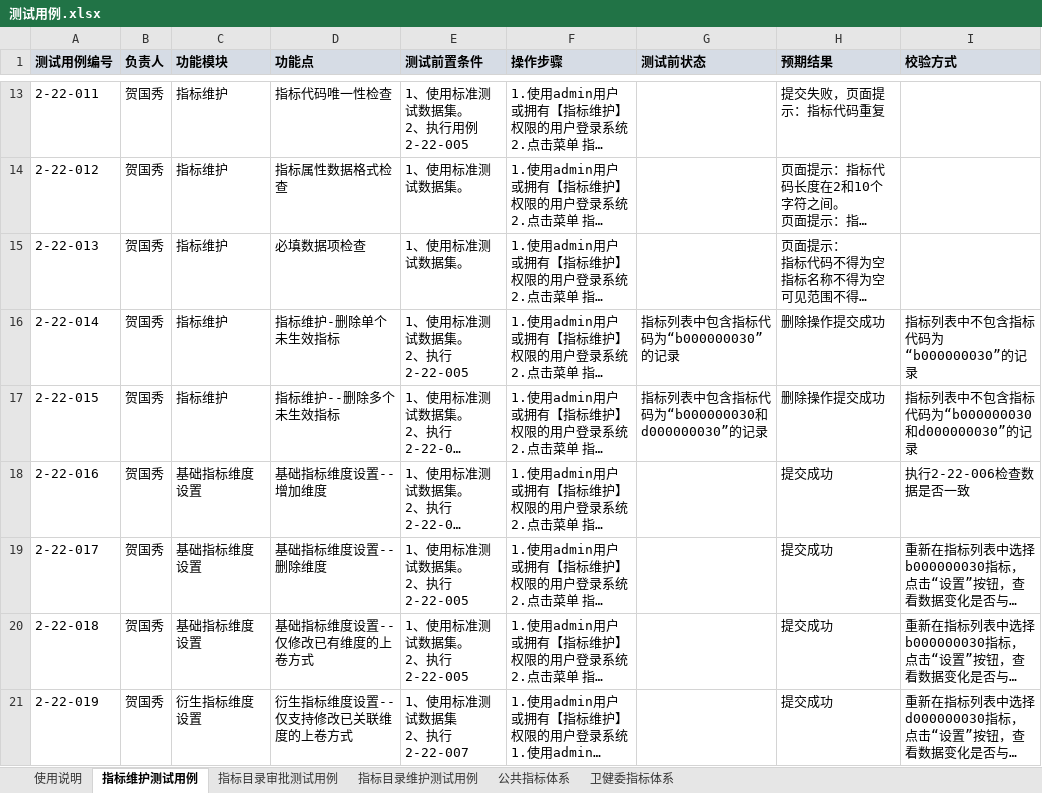
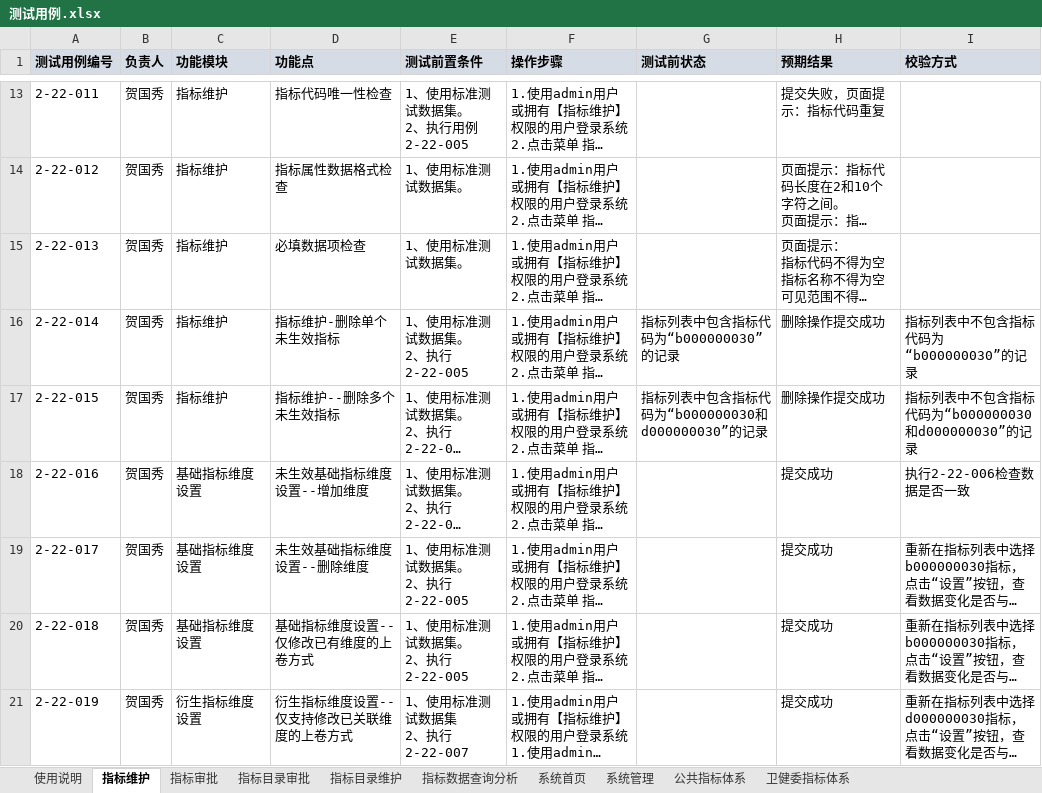
Before and after one commit to xiaoy597/metric-sys, an Excel workbook: test-case/测试用例/测试用例.xlsx, sheet 指标维护, drawn as a sheet; only a part is shown, gaps mark what is left out; long unchanged cells end in …; values as stored, in another font and other column widths than the file's, no borders; the diff covers the shown part only; the diff names each change by its address in the sheet, - before the commit and + after, or states it on an @@ line.

```diff
--- a/test-case/测试用例/测试用例.xlsx (sheet 指标维护)
+++ b/test-case/测试用例/测试用例.xlsx (sheet 指标维护)
-sheet tab: 指标维护测试用例
+sheet tab: 指标维护
-sheet tab: 指标目录审批测试用例
+sheet tab: 指标目录审批
-sheet tab: 指标目录维护测试用例
+sheet tab: 指标目录维护
+sheet tab: 指标审批
+sheet tab: 指标数据查询分析
+sheet tab: 系统首页
+sheet tab: 系统管理
-D18 (功能点): 基础指标维度设置--增加维度
+D18 (功能点): 未生效基础指标维度设置--增加维度
-D19 (功能点): 基础指标维度设置--删除维度
+D19 (功能点): 未生效基础指标维度设置--删除维度
```
Also changed, not shown: 7 edited cells elsewhere in this sheet, sheet 使用说明, 8 other files.
